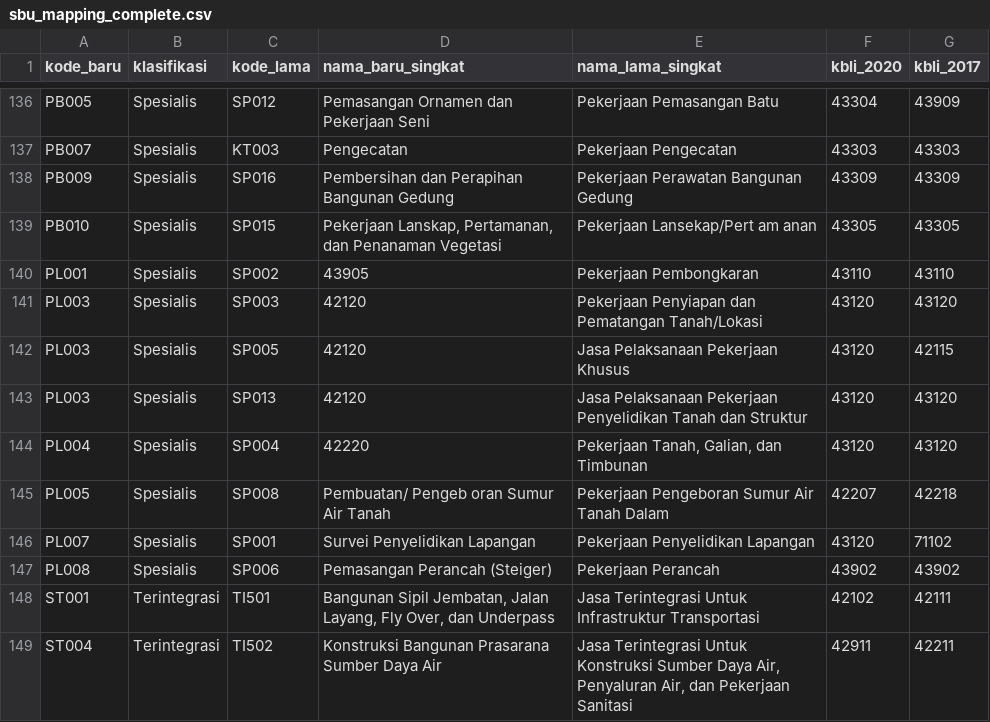
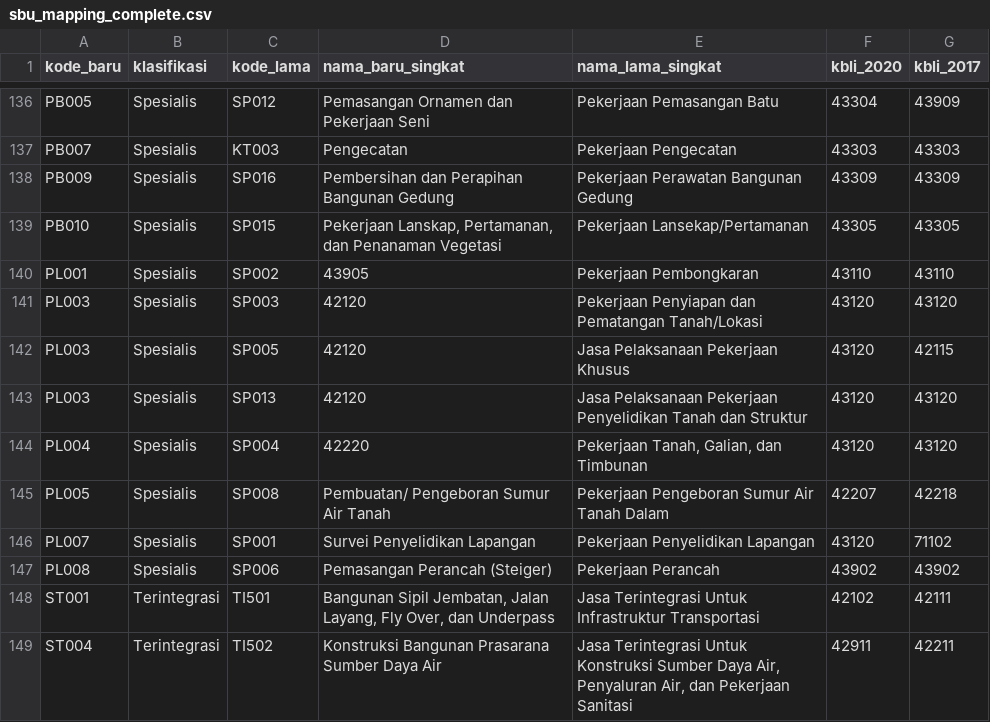
Before and after one commit to israndria/asisten-pokja, a CSV file: data/sbu_mapping_complete.csv, drawn as a sheet; only a part is shown, gaps mark what is left out; the diff covers the shown part only.

```diff
--- a/data/sbu_mapping_complete.csv
+++ b/data/sbu_mapping_complete.csv
@@ -138,3 +138,3 @@ PB007,Spesialis,KT003,Pengecatan,Pekerjaan Pengecatan,43303,43303
 PB009,Spesialis,SP016,Pembersihan dan Perapihan Bangunan Gedung,Pekerjaan Perawatan Bangunan Gedung,43309,43309
-PB010,Spesialis,SP015,"Pekerjaan Lanskap, Pertamanan, dan Penanaman Vegetasi",Pekerjaan Lansekap/Pert am anan,43305,43305
+PB010,Spesialis,SP015,"Pekerjaan Lanskap, Pertamanan, dan Penanaman Vegetasi",Pekerjaan Lansekap/Pertamanan,43305,43305
 PL001,Spesialis,SP002,43905,Pekerjaan Pembongkaran,43110,43110
@@ -144,3 +144,3 @@ PL003,Spesialis,SP013,42120,Jasa Pelaksanaan Pekerjaan Penyelidikan Tanah dan St
 PL004,Spesialis,SP004,42220,"Pekerjaan Tanah, Galian, dan Timbunan",43120,43120
-PL005,Spesialis,SP008,Pembuatan/ Pengeb oran Sumur Air Tanah,Pekerjaan Pengeboran Sumur Air Tanah Dalam,42207,42218
+PL005,Spesialis,SP008,Pembuatan/ Pengeboran Sumur Air Tanah,Pekerjaan Pengeboran Sumur Air Tanah Dalam,42207,42218
 PL007,Spesialis,SP001,Survei Penyelidikan Lapangan,Pekerjaan Penyelidikan Lapangan,43120,71102
```
Also changed, not shown: 11 edited cells elsewhere in this file, 1 other file.
